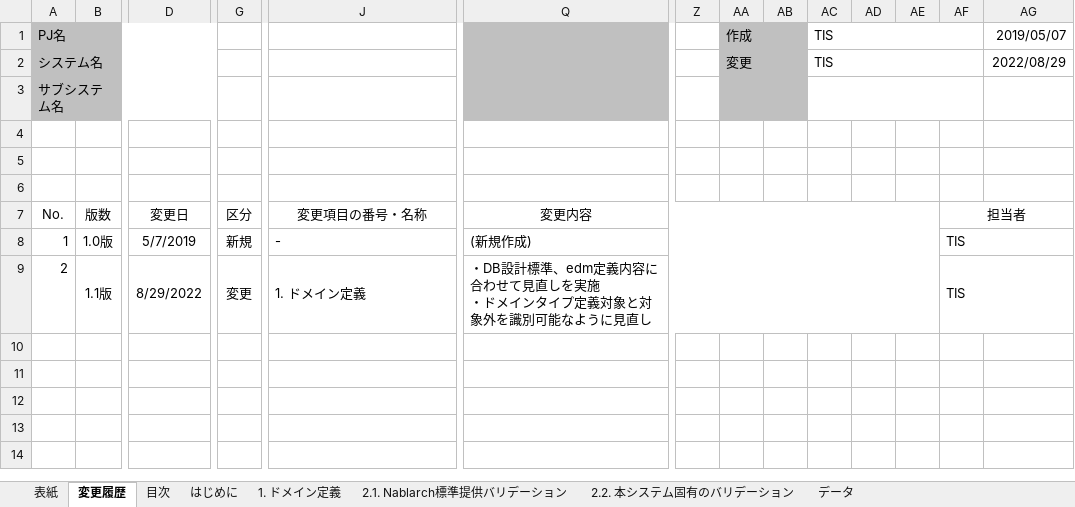
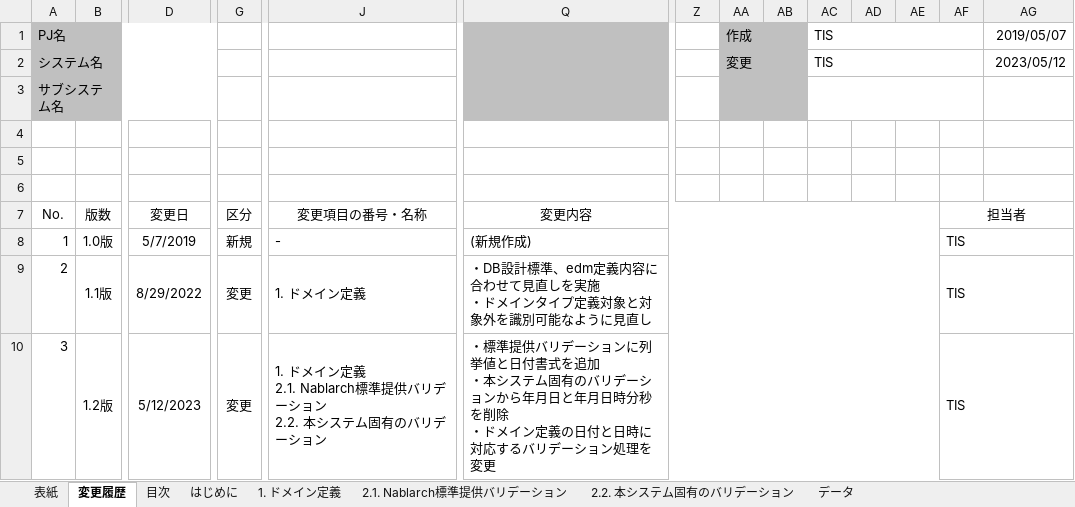
Before and after one commit to Fintan-contents/nablarch-system-development-guide, an Excel workbook: サンプルプロジェクト/設計書/A1_プロジェクト管理システム/030_アプリ設計/070_データモデル設計/ドメイン定義書_A1_プロジェクト管理システム.xlsx, sheet 変更履歴, drawn as a sheet; only a part is shown, gaps mark what is left out; values as stored, in another font and other column widths than the file's, no borders; rows hold the shown columns only; ↵ is a line break in a cell; the diff names each change by its address in the sheet, - before the commit and + after, or states it on an @@ line.

Commit message:
ドメイン定義書に日付書式バリデーションを追加

```diff
--- a/サンプルプロジェクト/設計書/A1_プロジェクト管理システム/030_アプリ設計/070_データモデル設計/ドメイン定義書_A1_プロジェクト管理システム.xlsx (sheet 変更履歴)
+++ b/サンプルプロジェクト/設計書/A1_プロジェクト管理システム/030_アプリ設計/070_データモデル設計/ドメイン定義書_A1_プロジェクト管理システム.xlsx (sheet 変更履歴)
-AG2: 2022/08/29
+AG2: 2023/05/12
+row 10: 3 | 1.2版 | 5/12/2023 | 変更 | 1. ドメイン定義 ↵ 2.1. Nablarch標準提供バリデーション ↵ 2.2. 本システム固有のバリデーション | ・標準提供バリデーションに列挙値と日付書式を追加 ↵ ・本システム固有のバリデーションから年月日と年月日時分秒を削除 ↵ ・ドメイン定義の日付と日時に対応するバリデーション処理を変更 |  |  |  |  |  |  | TIS
```
Also changed, not shown: sheet 2.2. 本システム固有のバリデーション, sheet 1. ドメイン定義, sheet 2.1. Nablarch標準提供バリデーション, sheet 表紙, sheet はじめに, sheet 目次, charts or pictures, サンプルプロジェクト/設計書/B1_顧客管理システム/030_アプリ設計/070_データモデル設計/ドメイン定義書_B1_顧客管理システム.xlsx.
